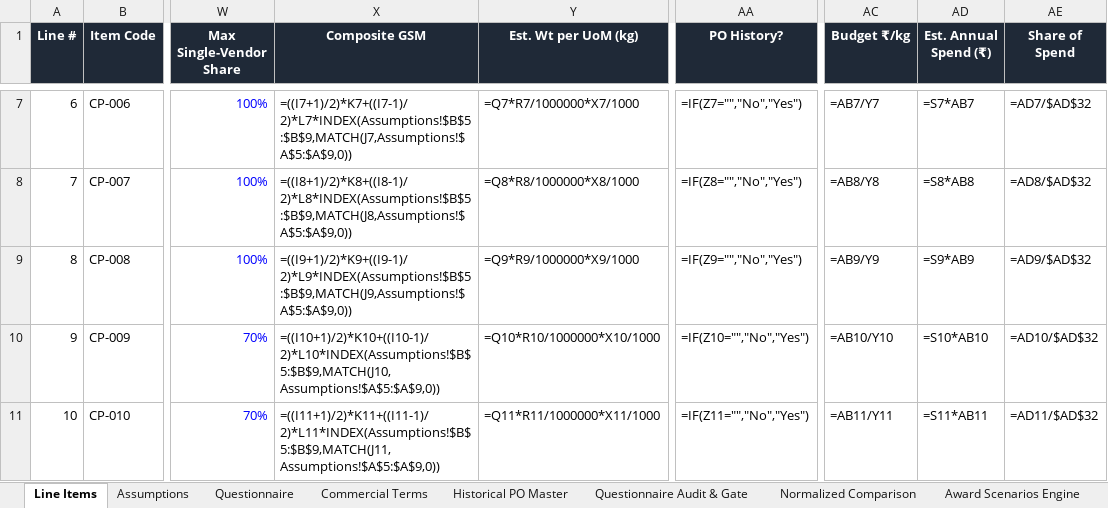
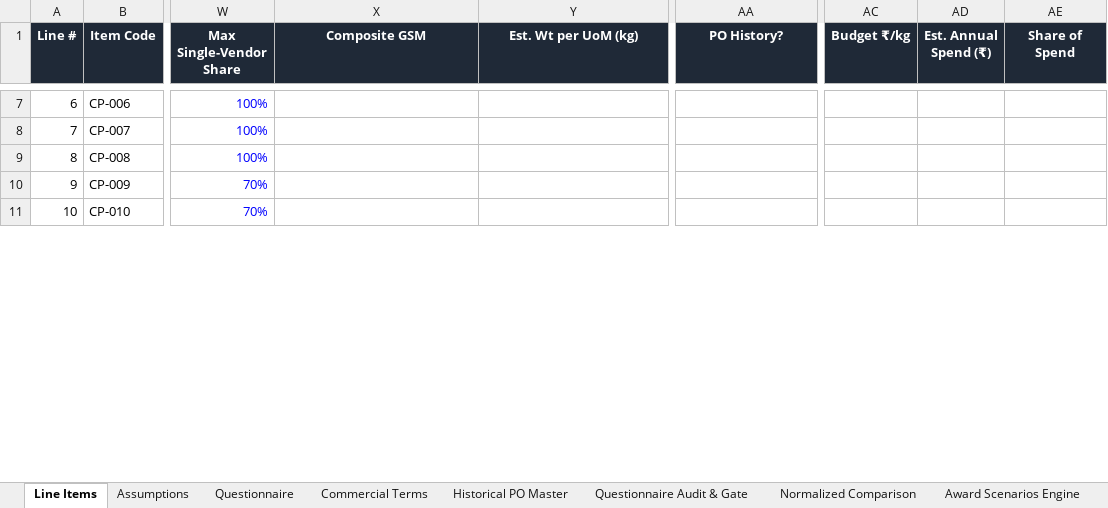
Before and after one commit to nehakumari-31/Kill-the-Quote-Spreadsheet, an Excel workbook: RFx_Master_Updated.xlsx, sheet Line Items, drawn as a sheet; only a part is shown, gaps mark what is left out; values as stored, in another font and other column widths than the file's, no borders; formulas without a stored value are shown as written; the diff covers the shown part only; the diff names each change by its address in the sheet, - before the commit and + after, or states it on an @@ line.

```diff
--- a/RFx_Master_Updated.xlsx (sheet Line Items)
+++ b/RFx_Master_Updated.xlsx (sheet Line Items)
-X7 (Composite GSM): =((I7+1)/2)*K7+((I7-1)/2)*L7*INDEX(Assumptions!$B$5:$B$9,MATCH(J7,Assumptions!$A$5:$A$9,0))
+X7 (Composite GSM): (empty)
-Y7 (Est. Wt per UoM (kg)): =Q7*R7/1000000*X7/1000
+Y7 (Est. Wt per UoM (kg)): (empty)
-AA7 (PO History?): =IF(Z7="","No","Yes")
+AA7 (PO History?): (empty)
-AC7 (Budget ₹/kg): =AB7/Y7
+AC7 (Budget ₹/kg): (empty)
-AD7 (Est. Annual Spend (₹)): =S7*AB7
+AD7 (Est. Annual Spend (₹)): (empty)
-AE7 (Share of Spend): =AD7/$AD$32
+AE7 (Share of Spend): (empty)
-X8 (Composite GSM): =((I8+1)/2)*K8+((I8-1)/2)*L8*INDEX(Assumptions!$B$5:$B$9,MATCH(J8,Assumptions!$A$5:$A$9,0))
+X8 (Composite GSM): (empty)
-Y8 (Est. Wt per UoM (kg)): =Q8*R8/1000000*X8/1000
+Y8 (Est. Wt per UoM (kg)): (empty)
-AA8 (PO History?): =IF(Z8="","No","Yes")
+AA8 (PO History?): (empty)
-AC8 (Budget ₹/kg): =AB8/Y8
+AC8 (Budget ₹/kg): (empty)
-AD8 (Est. Annual Spend (₹)): =S8*AB8
+AD8 (Est. Annual Spend (₹)): (empty)
-AE8 (Share of Spend): =AD8/$AD$32
+AE8 (Share of Spend): (empty)
-X9 (Composite GSM): =((I9+1)/2)*K9+((I9-1)/2)*L9*INDEX(Assumptions!$B$5:$B$9,MATCH(J9,Assumptions!$A$5:$A$9,0))
+X9 (Composite GSM): (empty)
-Y9 (Est. Wt per UoM (kg)): =Q9*R9/1000000*X9/1000
+Y9 (Est. Wt per UoM (kg)): (empty)
-AA9 (PO History?): =IF(Z9="","No","Yes")
+AA9 (PO History?): (empty)
-AC9 (Budget ₹/kg): =AB9/Y9
+AC9 (Budget ₹/kg): (empty)
-AD9 (Est. Annual Spend (₹)): =S9*AB9
+AD9 (Est. Annual Spend (₹)): (empty)
-AE9 (Share of Spend): =AD9/$AD$32
+AE9 (Share of Spend): (empty)
-X10 (Composite GSM): =((I10+1)/2)*K10+((I10-1)/2)*L10*INDEX(Assumptions!$B$5:$B$9,MATCH(J10,Assumptions!$A$5:$A$9,0))
+X10 (Composite GSM): (empty)
-Y10 (Est. Wt per UoM (kg)): =Q10*R10/1000000*X10/1000
+Y10 (Est. Wt per UoM (kg)): (empty)
-AA10 (PO History?): =IF(Z10="","No","Yes")
+AA10 (PO History?): (empty)
-AC10 (Budget ₹/kg): =AB10/Y10
+AC10 (Budget ₹/kg): (empty)
-AD10 (Est. Annual Spend (₹)): =S10*AB10
+AD10 (Est. Annual Spend (₹)): (empty)
-AE10 (Share of Spend): =AD10/$AD$32
+AE10 (Share of Spend): (empty)
-X11 (Composite GSM): =((I11+1)/2)*K11+((I11-1)/2)*L11*INDEX(Assumptions!$B$5:$B$9,MATCH(J11,Assumptions!$A$5:$A$9,0))
+X11 (Composite GSM): (empty)
-Y11 (Est. Wt per UoM (kg)): =Q11*R11/1000000*X11/1000
+Y11 (Est. Wt per UoM (kg)): (empty)
-AA11 (PO History?): =IF(Z11="","No","Yes")
+AA11 (PO History?): (empty)
-AC11 (Budget ₹/kg): =AB11/Y11
+AC11 (Budget ₹/kg): (empty)
-AD11 (Est. Annual Spend (₹)): =S11*AB11
+AD11 (Est. Annual Spend (₹)): (empty)
-AE11 (Share of Spend): =AD11/$AD$32
+AE11 (Share of Spend): (empty)
```
Also changed, not shown: 2 added rows, 2 removed rows and 150 edited cells elsewhere in this sheet, sheet Assumptions, 12 other files.
